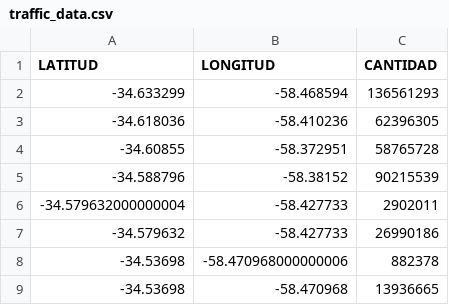
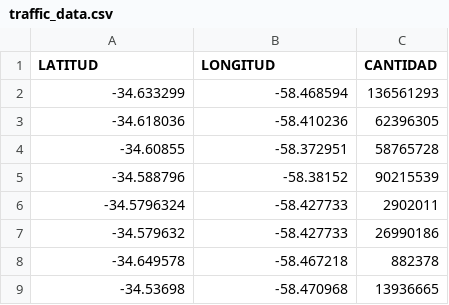
Before and after one commit to LucianoRocchetta/Aeroterra-ArcGIS, a CSV file: data-science/traffic_data.csv, drawn as a sheet.

```diff
--- a/data-science/traffic_data.csv
+++ b/data-science/traffic_data.csv
@@ -5,5 +5,5 @@ LATITUD,LONGITUD,CANTIDAD
 -34.588796,-58.38152,90215539
--34.579632000000004,-58.427733,2902011
+-34.5796324,-58.427733,2902011
 -34.579632,-58.427733,26990186
--34.53698,-58.470968000000006,882378
+-34.649578,-58.467218,882378
 -34.53698,-58.470968,13936665
```
Also changed, not shown: 6 other files.
